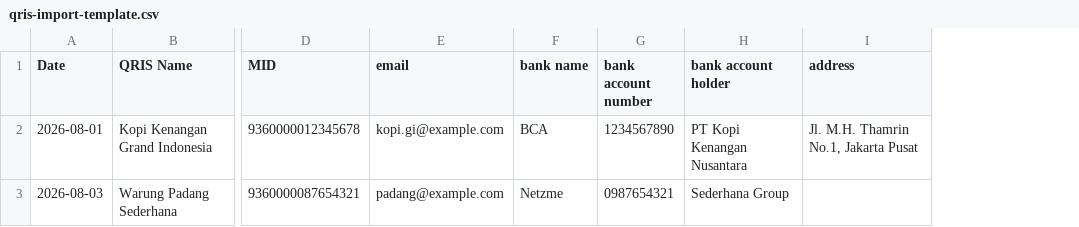
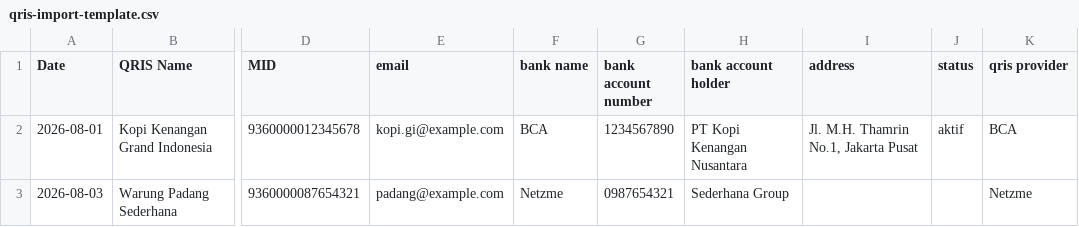
Before and after one commit to kennyolsera/revenuegrowth, a CSV file: public/templates/qris-import-template.csv, drawn as a sheet; only a part is shown, gaps mark what is left out; the diff names each change by its address in the sheet, - before the commit and + after, or states it on an @@ line.

Commit message:
update template qris import

```diff
--- a/public/templates/qris-import-template.csv
+++ b/public/templates/qris-import-template.csv
+column J (status), row 2: aktif
+column K (qris provider), rows 2-3: BCA | Netzme
```
Also changed, not shown: 1 other file.
